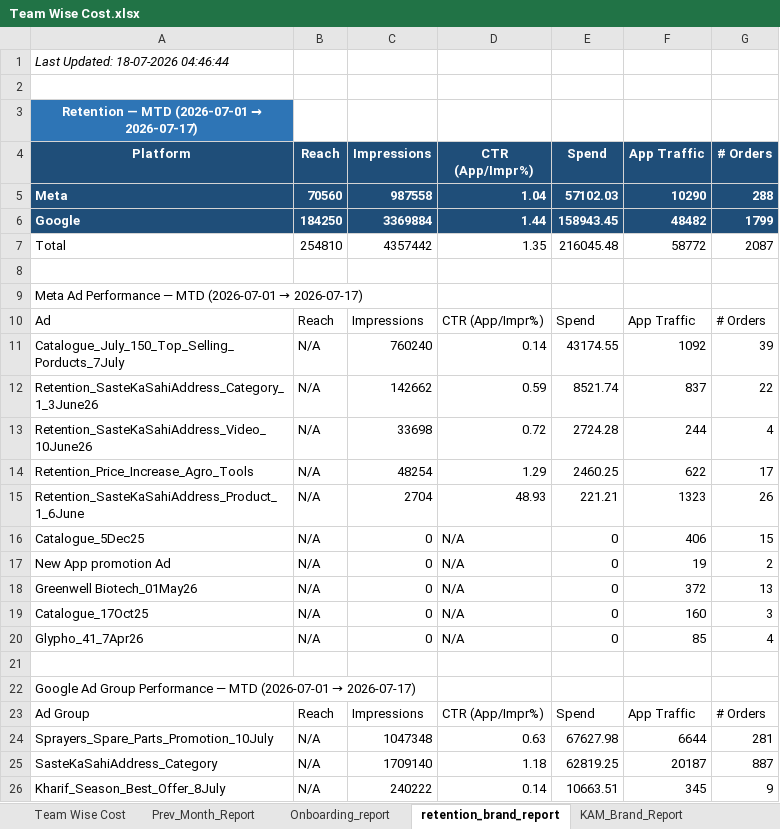
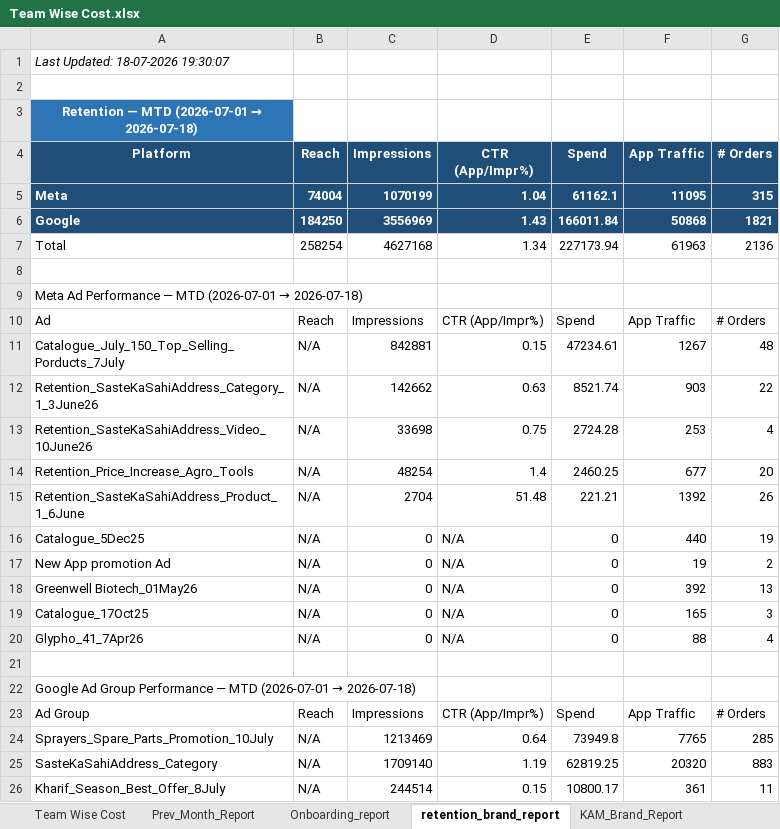
Before and after one commit to ankitbk-gm/auto_ads_report_bot, an Excel workbook: reports/Team Wise Cost.xlsx, sheet retention_brand_report, drawn as a sheet; only a part is shown; values as stored, in another font and other column widths than the file's, no borders; removed rows and columns are numbered as before the commit, all else as after; the diff covers the shown part only; the diff names each change by its address in the sheet, - before the commit and + after, or states it on an @@ line.

```diff
--- a/reports/Team Wise Cost.xlsx (sheet retention_brand_report)
+++ b/reports/Team Wise Cost.xlsx (sheet retention_brand_report)
-A1 (Platform): Last Updated: 18-07-2026 04:46:44
+A1 (Platform): Last Updated: 18-07-2026 19:30:07
@@ A3 (Platform): Retention — MTD (2026-07-01 → 2026-07-17) → Retention — MTD (2026-07-01 → 2026-07-18) @@
-row 5: Meta | 70560 | 987558 | 1.04 | 57102.03 | 10290 | 288
-row 6: Google | 184250 | 3369884 | 1.44 | 158943.45 | 48482 | 1799
-row 7: Total | 254810 | 4357442 | 1.35 | 216045.48 | 58772 | 2087
+row 5: Meta | 74004 | 1070199 | 1.04 | 61162.1 | 11095 | 315
+row 6: Google | 184250 | 3556969 | 1.43 | 166011.84 | 50868 | 1821
+row 7: Total | 258254 | 4627168 | 1.34 | 227173.94 | 61963 | 2136
@@ A9 (Platform): …(2026-07-01 → 2026-07-17) → …(2026-07-01 → 2026-07-18) @@
-row 11: Catalogue_July_150_Top_Selling_Porducts_7July | N/A | 760240 | 0.14 | 43174.55 | 1092 | 39
+row 11: Catalogue_July_150_Top_Selling_Porducts_7July | N/A | 842881 | 0.15 | 47234.61 | 1267 | 48
-D12 (CTR (App/Impr%)): 0.59
+D12 (CTR (App/Impr%)): 0.63
-F12 (App Traffic): 837
+F12 (App Traffic): 903
-D13 (CTR (App/Impr%)): 0.72
+D13 (CTR (App/Impr%)): 0.75
-F13 (App Traffic): 244
+F13 (App Traffic): 253
-D14 (CTR (App/Impr%)): 1.29
+D14 (CTR (App/Impr%)): 1.4
-F14 (App Traffic): 622
+F14 (App Traffic): 677
-G14 (# Orders): 17
+G14 (# Orders): 20
-D15 (CTR (App/Impr%)): 48.93
+D15 (CTR (App/Impr%)): 51.48
-F15 (App Traffic): 1323
+F15 (App Traffic): 1392
-F16 (App Traffic): 406
+F16 (App Traffic): 440
-G16 (# Orders): 15
+G16 (# Orders): 19
-F18 (App Traffic): 372
+F18 (App Traffic): 392
-F19 (App Traffic): 160
+F19 (App Traffic): 165
-F20 (App Traffic): 85
+F20 (App Traffic): 88
@@ A22 (Platform): …(2026-07-01 → 2026-07-17) → …(2026-07-01 → 2026-07-18) @@
-row 24: Sprayers_Spare_Parts_Promotion_10July | N/A | 1047348 | 0.63 | 67627.98 | 6644 | 281
+row 24: Sprayers_Spare_Parts_Promotion_10July | N/A | 1213469 | 0.64 | 73949.8 | 7765 | 285
-D25 (CTR (App/Impr%)): 1.18
+D25 (CTR (App/Impr%)): 1.19
-F25 (App Traffic): 20187
+F25 (App Traffic): 20320
-G25 (# Orders): 887
+G25 (# Orders): 883
-row 26: Kharif_Season_Best_Offer_8July | N/A | 240222 | 0.14 | 10663.51 | 345 | 9
+row 26: Kharif_Season_Best_Offer_8July | N/A | 244514 | 0.15 | 10800.17 | 361 | 11
```
Also changed, not shown: 7 added rows, 7 removed rows and 24 edited cells elsewhere in this sheet, sheet Onboarding_report, sheet Campaign_Performance_Report, sheet Team Wise Cost, sheet KAM_Brand_Report, sheet Inapp_Sale_Report, sheet Inapp_Subcat_Report, 1 more sheet.
